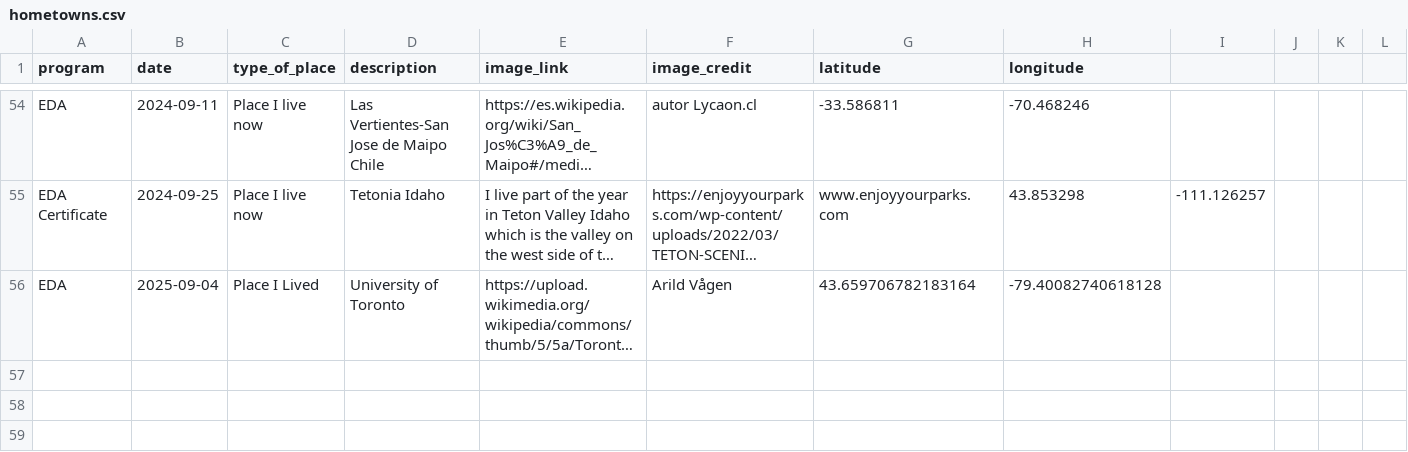
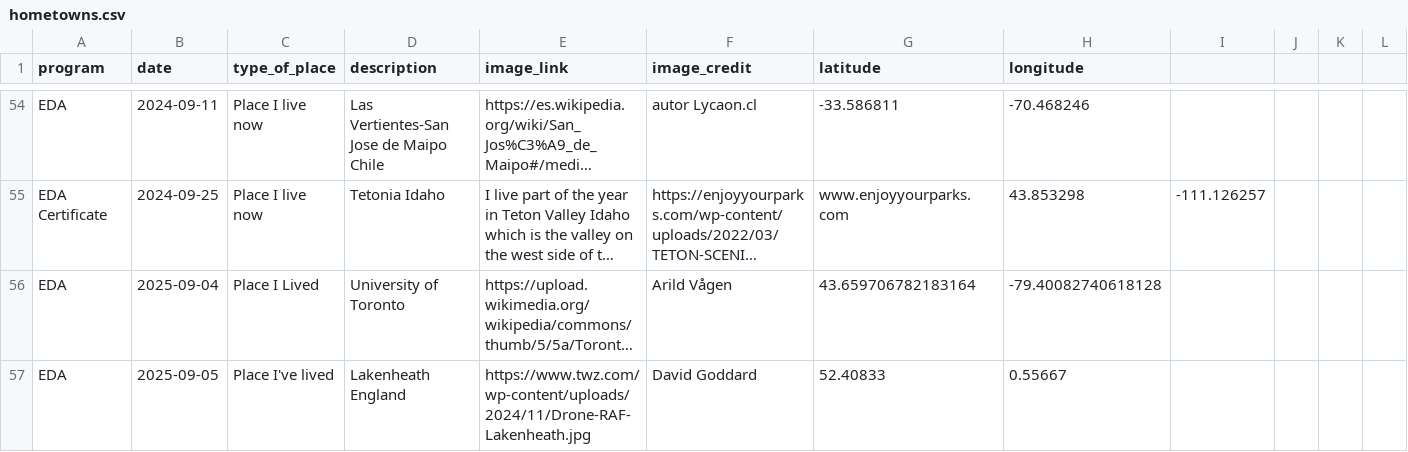
Before and after one commit to cu-esiil-edu/hometowns, a CSV file: hometowns.csv, drawn as a sheet; only a part is shown, gaps mark what is left out; long unchanged cells end in …; the diff names each change by its address in the sheet, - before the commit and + after, or states it on an @@ line.

Commit message:
Livian-Von-Dran update hometowns.csv

```diff
--- a/hometowns.csv
+++ b/hometowns.csv
+row 57: EDA | 2025-09-05 | Place I've lived | Lakenheath England | https://www.twz.com/wp-content/uploads/2024/11/Drone-RAF-Lakenheath.jpg | David Goddard | 52.40833 | 0.55667
```
